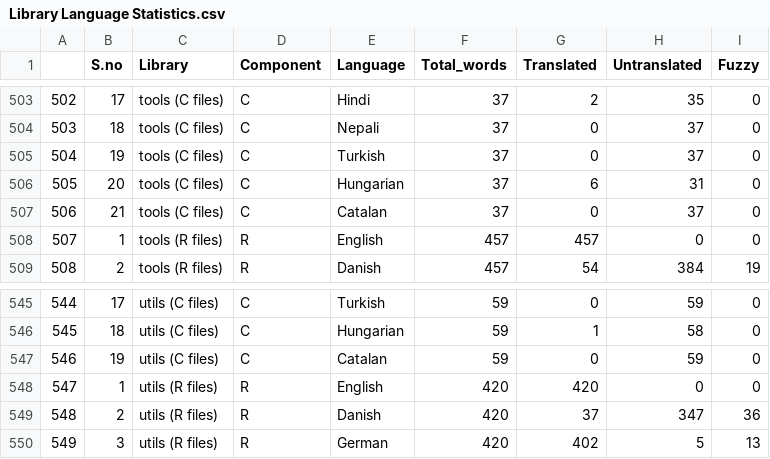
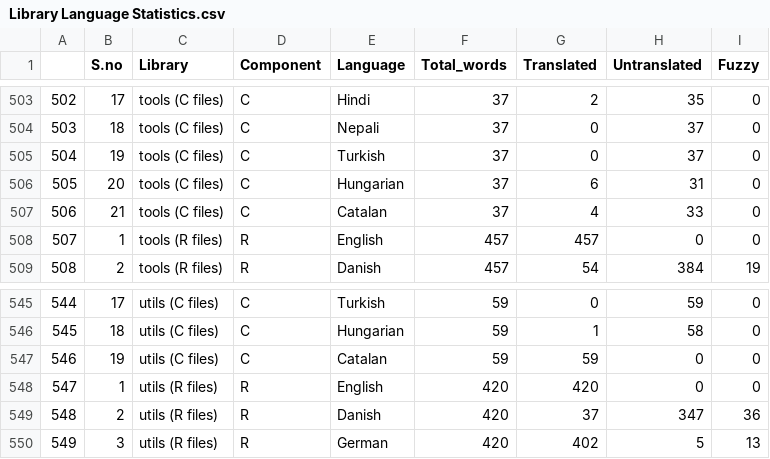
Before and after one commit to r-devel/translations-dashboard, a CSV file: weblate/Library Language Statistics/Library Language Statistics.csv, drawn as a sheet; only a part is shown, gaps mark what is left out; the diff covers the shown part only.

```diff
--- a/weblate/Library Language Statistics/Library Language Statistics.csv
+++ b/weblate/Library Language Statistics/Library Language Statistics.csv
@@ -506,3 +506,3 @@
 "505",20,"tools (C files)","C","Hungarian",37,6,31,0
-"506",21,"tools (C files)","C","Catalan",37,0,37,0
+"506",21,"tools (C files)","C","Catalan",37,4,33,0
 "507",1,"tools (R files)","R","English",457,457,0,0
@@ -546,3 +546,3 @@
 "545",18,"utils (C files)","C","Hungarian",59,1,58,0
-"546",19,"utils (C files)","C","Catalan",59,0,59,0
+"546",19,"utils (C files)","C","Catalan",59,59,0,0
 "547",1,"utils (R files)","R","English",420,420,0,0
```
Also changed, not shown: 10 edited cells elsewhere in this file.
